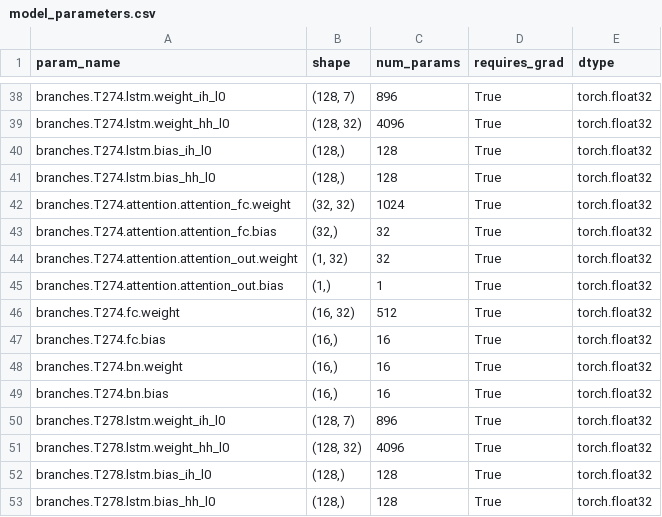
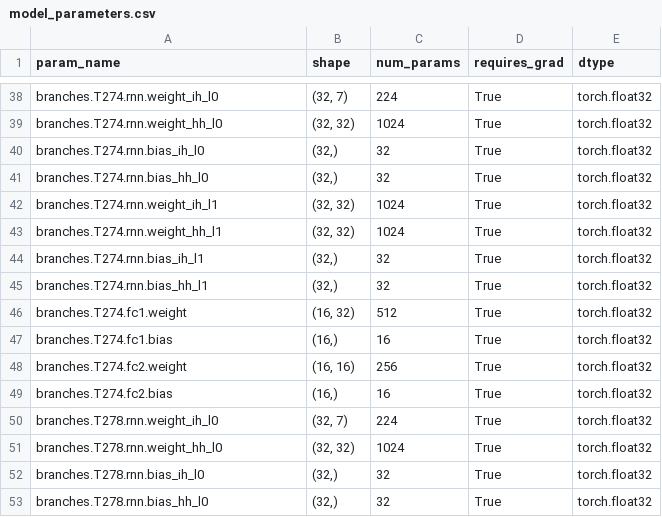
Before and after one commit to CaktusJohn/multi-input-neural-network, a CSV file: model_parameters.csv, drawn as a sheet; only a part is shown, gaps mark what is left out; removed rows and columns are numbered as before the commit, all else as after; the diff covers the shown part only; the diff names each change by its address in the sheet, - before the commit and + after, or states it on an @@ line.

Commit message:
rnn branch mae 9.1, improve doesnt work

```diff
--- a/model_parameters.csv
+++ b/model_parameters.csv
-A38 (param_name): branches.T274.lstm.weight_ih_l0
+A38 (param_name): branches.T274.rnn.weight_ih_l0
-B38 (shape): (128, 7)
+B38 (shape): (32, 7)
-C38 (num_params): 896
+C38 (num_params): 224
-A39 (param_name): branches.T274.lstm.weight_hh_l0
+A39 (param_name): branches.T274.rnn.weight_hh_l0
-B39 (shape): (128, 32)
+B39 (shape): (32, 32)
-C39 (num_params): 4096
+C39 (num_params): 1024
-A40 (param_name): branches.T274.lstm.bias_ih_l0
+A40 (param_name): branches.T274.rnn.bias_ih_l0
-B40:B41 (shape): (128,)
+B40:B41 (shape): (32,)
-C40:C41 (num_params): 128
+C40:C41 (num_params): 32
-A41 (param_name): branches.T274.lstm.bias_hh_l0
+A41 (param_name): branches.T274.rnn.bias_hh_l0
-A42 (param_name): branches.T274.attention.attention_fc.weight
+A42 (param_name): branches.T274.rnn.weight_ih_l1
+row 43: branches.T274.rnn.weight_hh_l1 | (32, 32) | 1024 | True | torch.float32
-A44 (param_name): branches.T274.attention.attention_fc.bias
+A44 (param_name): branches.T274.rnn.bias_ih_l1
-A45 (param_name): branches.T274.attention.attention_out.weight
+A45 (param_name): branches.T274.rnn.bias_hh_l1
-B45 (shape): (1, 32)
+B45 (shape): (32,)
-row 45: branches.T274.attention.attention_out.bias | (1,) | 1 | True | torch.float32
-A46 (param_name): branches.T274.fc.weight
+A46 (param_name): branches.T274.fc1.weight
-A47 (param_name): branches.T274.fc.bias
+A47 (param_name): branches.T274.fc1.bias
-A48 (param_name): branches.T274.bn.weight
+A48 (param_name): branches.T274.fc2.weight
-B48 (shape): (16,)
+B48 (shape): (16, 16)
-C48 (num_params): 16
+C48 (num_params): 256
-A49 (param_name): branches.T274.bn.bias
+A49 (param_name): branches.T274.fc2.bias
-A50 (param_name): branches.T278.lstm.weight_ih_l0
+A50 (param_name): branches.T278.rnn.weight_ih_l0
-B50 (shape): (128, 7)
+B50 (shape): (32, 7)
-C50 (num_params): 896
+C50 (num_params): 224
-A51 (param_name): branches.T278.lstm.weight_hh_l0
+A51 (param_name): branches.T278.rnn.weight_hh_l0
-B51 (shape): (128, 32)
+B51 (shape): (32, 32)
-C51 (num_params): 4096
+C51 (num_params): 1024
-A52 (param_name): branches.T278.lstm.bias_ih_l0
+A52 (param_name): branches.T278.rnn.bias_ih_l0
-B52:B53 (shape): (128,)
+B52:B53 (shape): (32,)
-C52:C53 (num_params): 128
+C52:C53 (num_params): 32
-A53 (param_name): branches.T278.lstm.bias_hh_l0
+A53 (param_name): branches.T278.rnn.bias_hh_l0
```
Also changed, not shown: 5 added rows, 9 removed rows and 78 edited cells elsewhere in this file, 4 other files.
